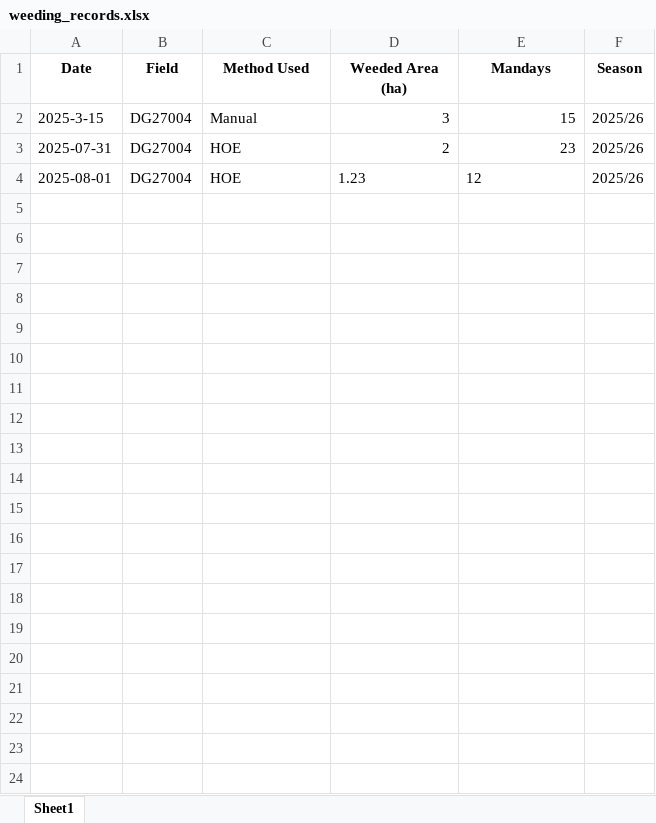
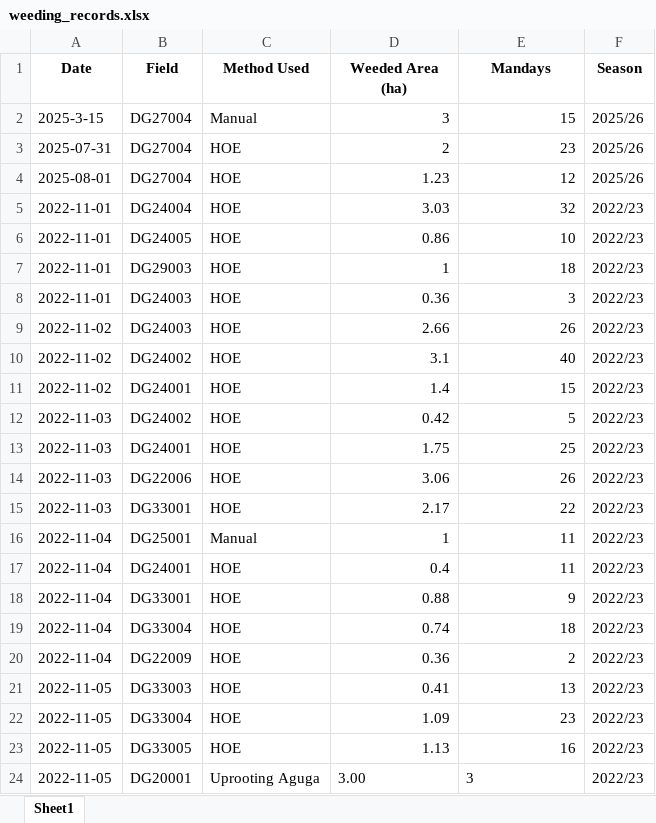
Before and after one commit to psibale/farm-management-system, an Excel workbook: data/weeding_records.xlsx, sheet Sheet1, drawn as a sheet; values as stored, in another font and other column widths than the file's, no borders; the diff names each change by its address in the sheet, - before the commit and + after, or states it on an @@ line.

```diff
--- a/data/weeding_records.xlsx (sheet Sheet1)
+++ b/data/weeding_records.xlsx (sheet Sheet1)
-D4:E4 alignment: left
+D4:E4 alignment: right
+row 5: 2022-11-01 | DG24004 | HOE | 3.03 | 32 | 2022/23
+row 6: 2022-11-01 | DG24005 | HOE | 0.86 | 10 | 2022/23
+row 7: 2022-11-01 | DG29003 | HOE | 1 | 18 | 2022/23
+row 8: 2022-11-01 | DG24003 | HOE | 0.36 | 3 | 2022/23
+row 9: 2022-11-02 | DG24003 | HOE | 2.66 | 26 | 2022/23
+row 10: 2022-11-02 | DG24002 | HOE | 3.1 | 40 | 2022/23
+row 11: 2022-11-02 | DG24001 | HOE | 1.4 | 15 | 2022/23
+row 12: 2022-11-03 | DG24002 | HOE | 0.42 | 5 | 2022/23
+row 13: 2022-11-03 | DG24001 | HOE | 1.75 | 25 | 2022/23
+row 14: 2022-11-03 | DG22006 | HOE | 3.06 | 26 | 2022/23
+row 15: 2022-11-03 | DG33001 | HOE | 2.17 | 22 | 2022/23
+row 16: 2022-11-04 | DG25001 | Manual | 1 | 11 | 2022/23
+row 17: 2022-11-04 | DG24001 | HOE | 0.4 | 11 | 2022/23
+row 18: 2022-11-04 | DG33001 | HOE | 0.88 | 9 | 2022/23
+row 19: 2022-11-04 | DG33004 | HOE | 0.74 | 18 | 2022/23
+row 20: 2022-11-04 | DG22009 | HOE | 0.36 | 2 | 2022/23
+row 21: 2022-11-05 | DG33003 | HOE | 0.41 | 13 | 2022/23
+row 22: 2022-11-05 | DG33004 | HOE | 1.09 | 23 | 2022/23
+row 23: 2022-11-05 | DG33005 | HOE | 1.13 | 16 | 2022/23
+row 24: 2022-11-05 | DG20001 | Uprooting Aguga | 3.00 | 3 | 2022/23
```
Also changed, not shown: 4 other files.
